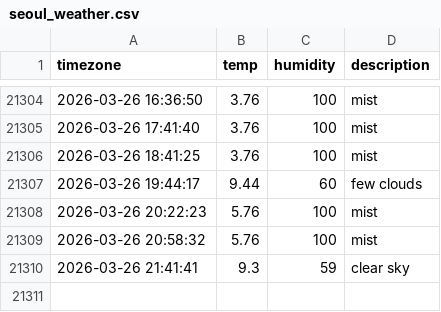
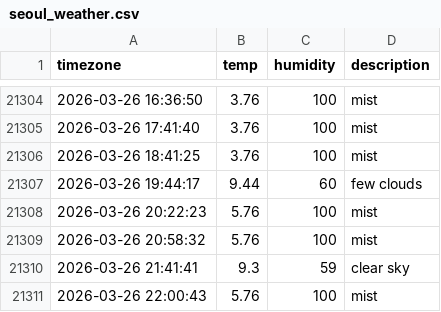
Before and after one commit to woohyukleee/seoul_weather, a CSV file: seoul_weather.csv, drawn as a sheet; only a part is shown, gaps mark what is left out.

```diff
--- a/seoul_weather.csv
+++ b/seoul_weather.csv
@@ -21310 +21310,2 @@ timezone,temp,humidity,description
 2026-03-26 21:41:41,9.3,59,clear sky
+2026-03-26 22:00:43,5.76,100,mist
```
